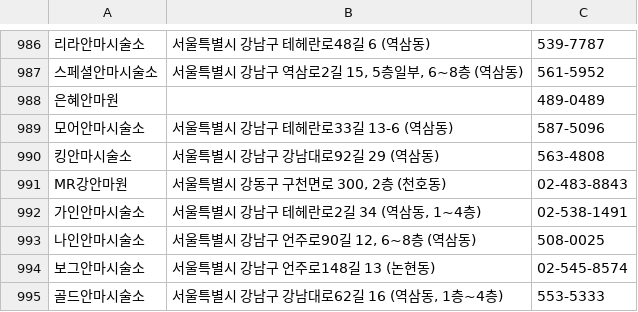
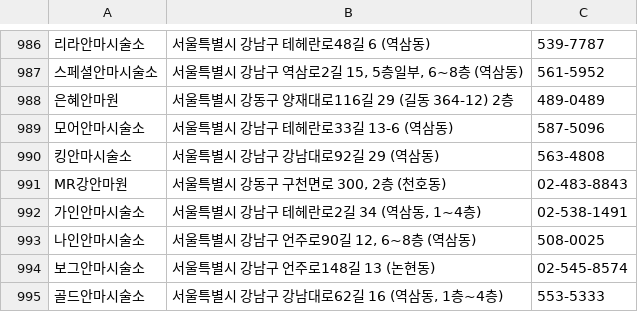
Before and after one commit to lsdras/massage, a CSV file: locations/government/running_stores.csv, drawn as a sheet; only a part is shown, gaps mark what is left out; the diff names each change by its address in the sheet, - before the commit and + after, or states it on an @@ line.

Commit message:
주소 누락사례 전화번호 근거로 복원

```diff
--- a/locations/government/running_stores.csv
+++ b/locations/government/running_stores.csv
-B988: (empty)
+B988: 서울특별시 강동구 양재대로116길 29 (길동 364-12) 2층
```
